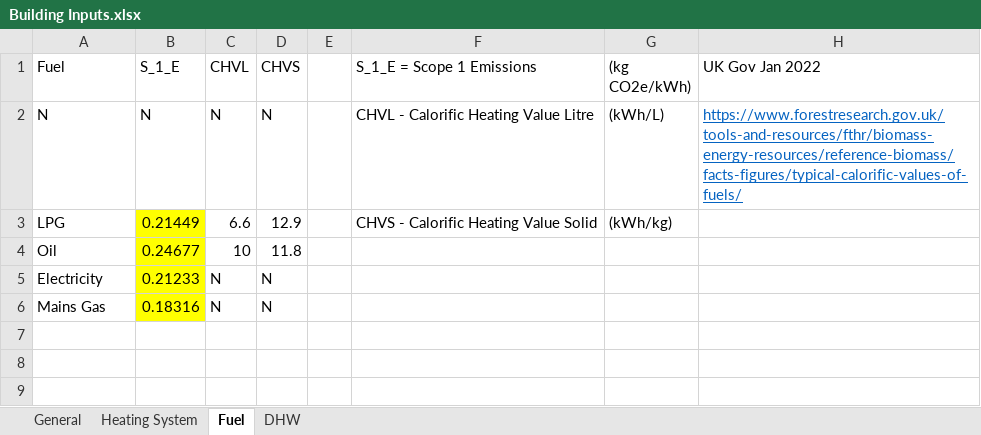
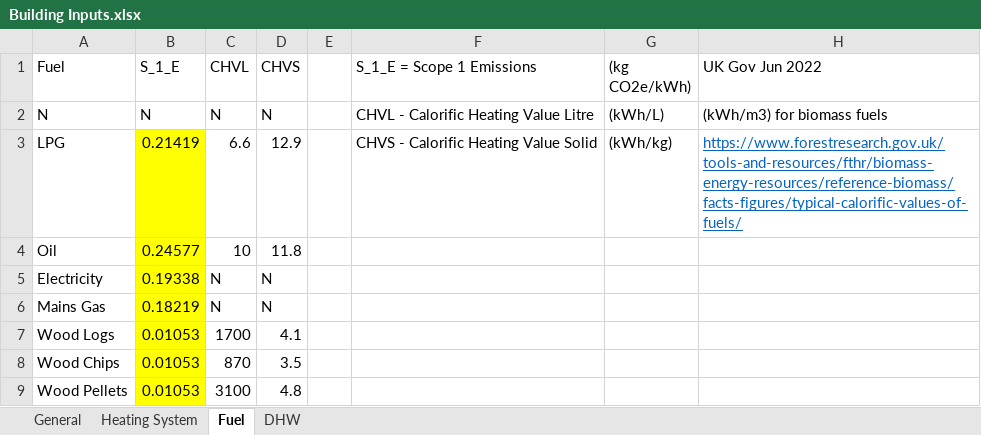
Before and after one commit to gerikcha/RenewEV-Heat-Loss-Code, an Excel workbook: Building Inputs.xlsx, sheet Fuel, drawn as a sheet; values as stored, in another font and other column widths than the file's, no borders; the diff names each change by its address in the sheet, - before the commit and + after, or states it on an @@ line.

```diff
--- a/Building Inputs.xlsx (sheet Fuel)
+++ b/Building Inputs.xlsx (sheet Fuel)
-H1: UK Gov Jan 2022
+H1: UK Gov Jun 2022
-H2 (UK Gov Jun 2022): https://www.forestresearch.gov.uk/tools-and-resources/fthr/biomass-energy-resources/reference-biomass/facts-figures/typical-calorific-values-of-fuels/
+H2 (UK Gov Jun 2022): (kWh/m3) for biomass fuels
@@ H2 underline: on → off, text colour: #0563C1 → black @@
-B3 (S_1_E): 0.21449
+B3 (S_1_E): 0.21419
-H3 (UK Gov Jun 2022): (empty)
+H3 (UK Gov Jun 2022): https://www.forestresearch.gov.uk/tools-and-resources/fthr/biomass-energy-resources/reference-biomass/facts-figures/typical-calorific-values-of-fuels/
-B4 (S_1_E): 0.24677
+B4 (S_1_E): 0.24577
-B5 (S_1_E): 0.21233
+B5 (S_1_E): 0.19338
-B6 (S_1_E): 0.18316
+B6 (S_1_E): 0.18219
+row 7: Wood Logs | 0.01053 | 1700 | 4.1
+row 8: Wood Chips | 0.01053 | 870 | 3.5
+row 9: Wood Pellets | 0.01053 | 3100 | 4.8
```
Also changed, not shown: sheet Heating System, sheet DHW, sheet General, Current Building Characteristics.xlsx, Upgraded Building Characteristics.xlsx, 4 other files.
